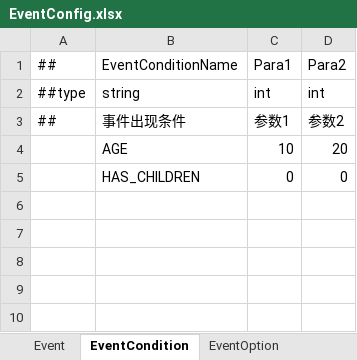
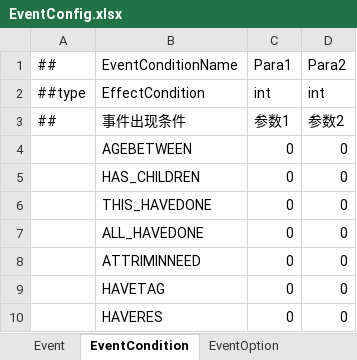
Before and after one commit to fireboltTZ/RootsPinkShark, an Excel workbook: Luban/Config/Datas/Root/EventConfig.xlsx, sheet EventCondition, drawn as a sheet; values as stored, in another font and other column widths than the file's, no borders; removed rows and columns are numbered as before the commit, all else as after; the diff names each change by its address in the sheet, - before the commit and + after, or states it on an @@ line.

```diff
--- a/Luban/Config/Datas/Root/EventConfig.xlsx (sheet EventCondition)
+++ b/Luban/Config/Datas/Root/EventConfig.xlsx (sheet EventCondition)
-B2: string
+B2: EffectCondition
-row 4:  | AGE | 10 | 20
+row 4:  | AGEBETWEEN | 0 | 0
+row 6:  | THIS_HAVEDONE | 0 | 0
+row 7:  | ALL_HAVEDONE | 0 | 0
+row 8:  | ATTRIMINNEED | 0 | 0
+row 9:  | HAVETAG | 0 | 0
+row 10:  | HAVERES | 0 | 0
```
Also changed, not shown: sheet EventOption, sheet Event, other sheet tabs, Luban/Config/Datas/Root/Resource.xlsx, Luban/Config/Datas/Root/Tag.xlsx, 47 other files.
